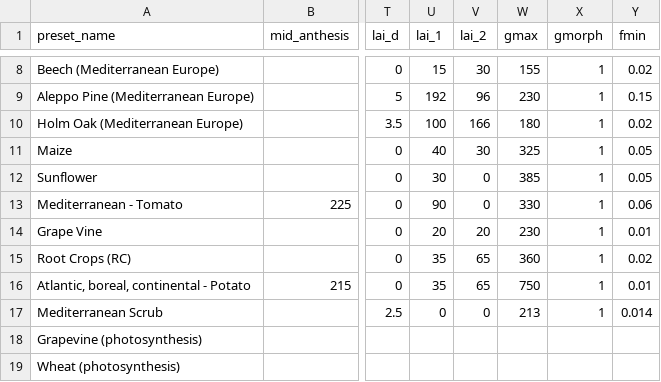
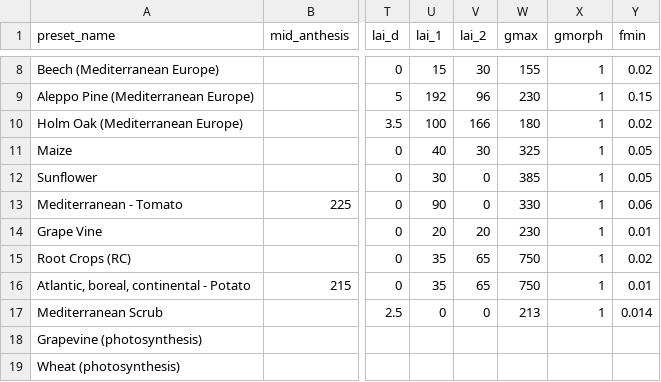
Before and after one commit to DO3SE/DO3SE-UI, a CSV file: resources/default_veg_presets.csv, drawn as a sheet; only a part is shown, gaps mark what is left out; the diff names each change by its address in the sheet, - before the commit and + after, or states it on an @@ line.

Commit message:
Update veg presets

```diff
--- a/resources/default_veg_presets.csv
+++ b/resources/default_veg_presets.csv
-W15 (gmax): 360
+W15 (gmax): 750
```
